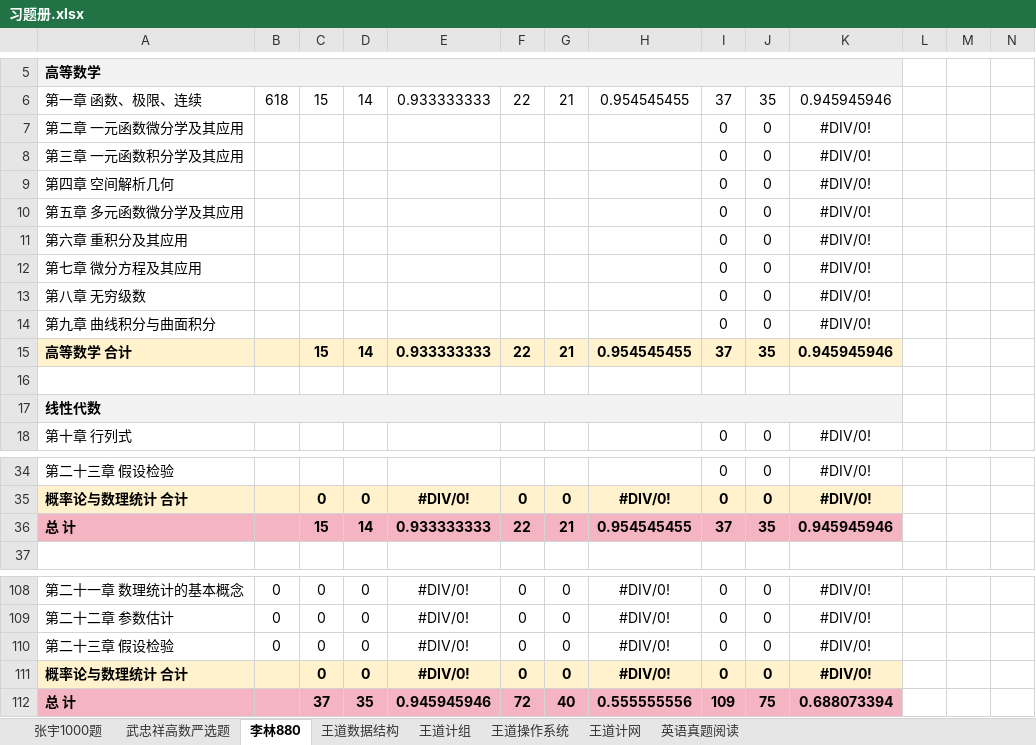
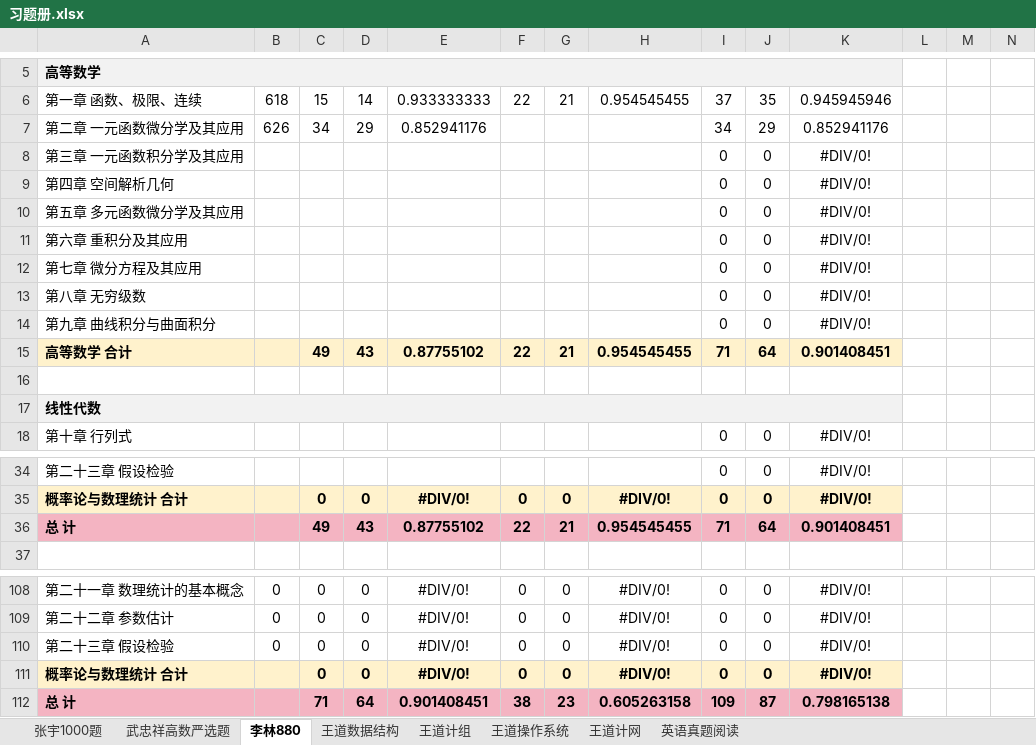
Before and after one commit to TsukiKumiho/obsidian_notes, an Excel workbook: 习题册.xlsx, sheet 李林880, drawn as a sheet; only a part is shown, gaps mark what is left out; values as stored, in another font and other column widths than the file's, no borders; conditional formats not drawn; removed rows and columns are numbered as before the commit, all else as after; the diff covers the shown part only; the diff names each change by its address in the sheet, - before the commit and + after, or states it on an @@ line.

```diff
--- a/习题册.xlsx (sheet 李林880)
+++ b/习题册.xlsx (sheet 李林880)
-row 7: 第二章 一元函数微分学及其应用 |  |  |  |  |  |  |  | 0 | 0 | #DIV/0!
+row 7: 第二章 一元函数微分学及其应用 | 626 | 34 | 29 | 0.852941176 |  |  |  | 34 | 29 | 0.852941176
-C15: 15
+C15: 49
-D15: 14
+D15: 43
-E15: 0.933333333
+E15: 0.87755102
-I15: 37
+I15: 71
-J15: 35
+J15: 64
-K15: 0.945945946
+K15: 0.901408451
-C36: 15
+C36: 49
-D36: 14
+D36: 43
-E36: 0.933333333
+E36: 0.87755102
-I36: 37
+I36: 71
-J36: 35
+J36: 64
-K36: 0.945945946
+K36: 0.901408451
-row 112: 总 计 |  | 37 | 35 | 0.945945946 | 72 | 40 | 0.555555556 | 109 | 75 | 0.688073394
+row 112: 总 计 |  | 71 | 64 | 0.901408451 | 38 | 23 | 0.605263158 | 109 | 87 | 0.798165138
```
Also changed, not shown: 5 added rows and 5 removed rows elsewhere in this sheet, 9 other files.
